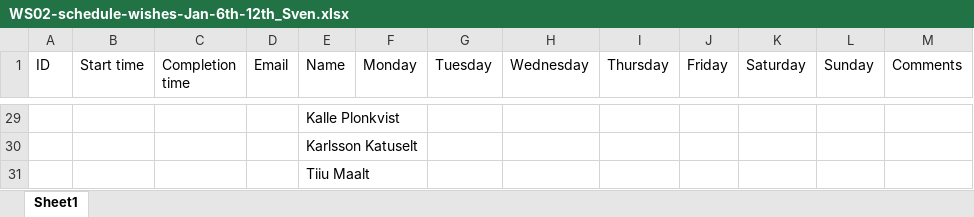
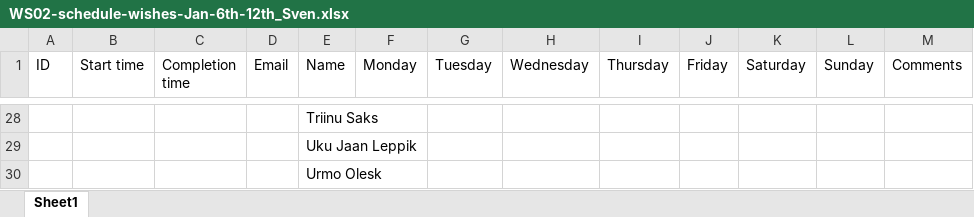
Before and after one commit to Zhven/Graafikuseedija, an Excel workbook: Graafikuseedija/src/WS02-schedule-wishes-Jan-6th-12th_Sven.xlsx, sheet Sheet1, drawn as a sheet; only a part is shown, gaps mark what is left out; values as stored, in another font and other column widths than the file's, no borders; table styles not drawn; addresses are those after the commit; the diff covers the shown part only; the diff names each change by its address in the sheet, - before the commit and + after, or states it on an @@ line.

Commit message:
All names now have the first letter of their last name added. Parser, reduced the switch cases from 21 to 3, Changed worker class drastically, now instead of having a value for each day, the object has all of them in a list. This allowed me to reimagine the Parses class into something that is much more efficient and usable. Parser, added a new method for checking the availability of the worker writeToXML, added a new method to for inputing cells into the xslx file. readFromXML, made changes so that it can work with the new worker class.

```diff
--- a/Graafikuseedija/src/WS02-schedule-wishes-Jan-6th-12th_Sven.xlsx (sheet Sheet1)
+++ b/Graafikuseedija/src/WS02-schedule-wishes-Jan-6th-12th_Sven.xlsx (sheet Sheet1)
-E28 (Name): Kalle Plonkvist
+E28 (Name): Triinu Saks
-E29 (Name): Karlsson Katuselt
+E29 (Name): Uku Jaan Leppik
-E30 (Name): Tiiu Maalt
+E30 (Name): Urmo Olesk
```
Also changed, not shown: 1 added row, 2 removed rows and 22 edited cells elsewhere in this sheet, Graafikuseedija/target/classes/WS02-schedule-wishes-Jan-6th-12th_Sven.xlsx, graafik.xlsx, 10 other files.
